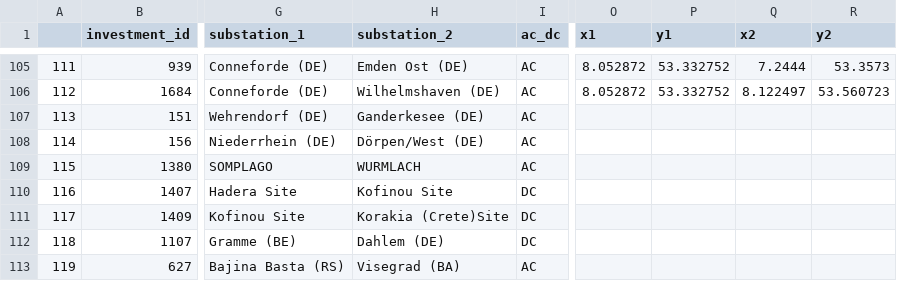
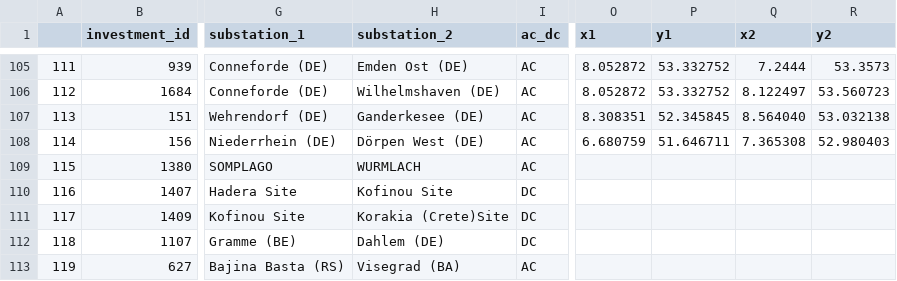
Before and after one commit to grecht/tyndp_to_pypsa, a CSV file: 2020/2020_curated.csv, drawn as a sheet; only a part is shown, gaps mark what is left out; the diff names each change by its address in the sheet, - before the commit and + after, or states it on an @@ line.

Commit message:
Add project 208

```diff
--- a/2020/2020_curated.csv
+++ b/2020/2020_curated.csv
-O107 (x1): (empty)
+O107 (x1): 8.308351
-P107 (y1): (empty)
+P107 (y1): 52.345845
-Q107 (x2): (empty)
+Q107 (x2): 8.564040
-R107 (y2): (empty)
+R107 (y2): 53.032138
-H108 (substation_2): Dörpen/West (DE)
+H108 (substation_2): Dörpen West (DE)
-O108 (x1): (empty)
+O108 (x1): 6.680759
-P108 (y1): (empty)
+P108 (y1): 51.646711
-Q108 (x2): (empty)
+Q108 (x2): 7.365308
-R108 (y2): (empty)
+R108 (y2): 52.980403
```
